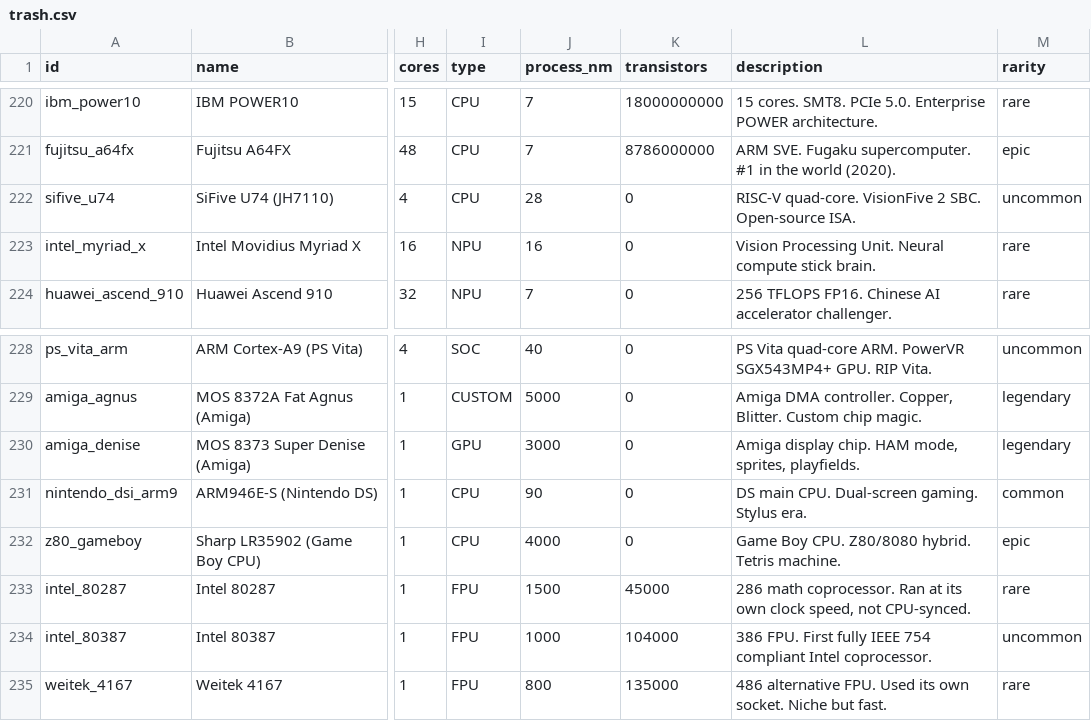
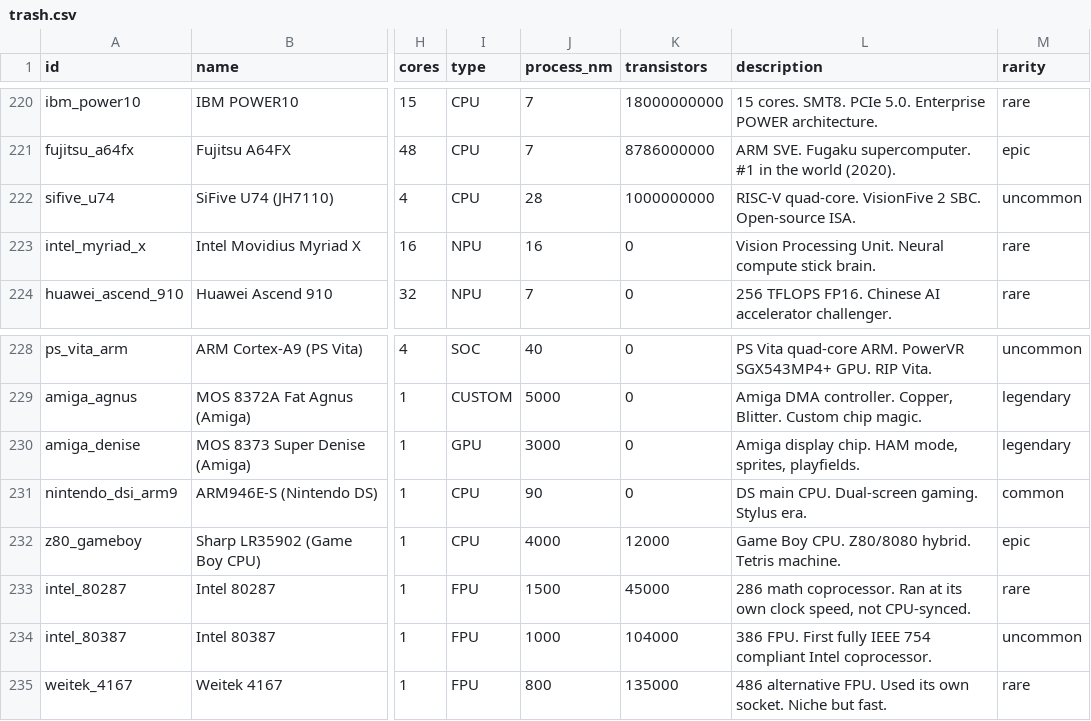
Before and after one commit to MatthewCarven/PythonSocialCreditDiscordBot, a CSV file: trash.csv, drawn as a sheet; only a part is shown, gaps mark what is left out; the diff covers the shown part only; the diff names each change by its address in the sheet, - before the commit and + after, or states it on an @@ line.

Commit message:
Add transistor counts for 13 missing CPUs - modern desktop and console chips

```diff
--- a/trash.csv
+++ b/trash.csv
-K222 (transistors): 0
+K222 (transistors): 1000000000
-K232 (transistors): 0
+K232 (transistors): 12000
```
Also changed, not shown: 11 edited cells elsewhere in this file.
